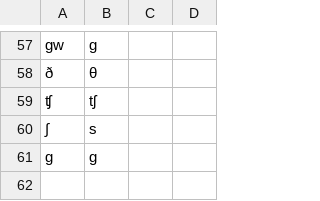
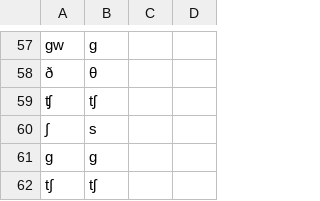
Before and after one commit to tomuhedspi/hackClientSite, a CSV file: hintsource/INITIAL_CONSONANT.csv, drawn as a sheet; only a part is shown, gaps mark what is left out.

```diff
--- a/hintsource/INITIAL_CONSONANT.csv
+++ b/hintsource/INITIAL_CONSONANT.csv
@@ -61 +61,2 @@ gw, g,,
 ɡ, g,,
+t∫, tʃ,,
```
Also changed, not shown: hintsource/VIETNAMESE_DICTIONARY.csv, hintsource/VOWEL.csv, 2 other files.
